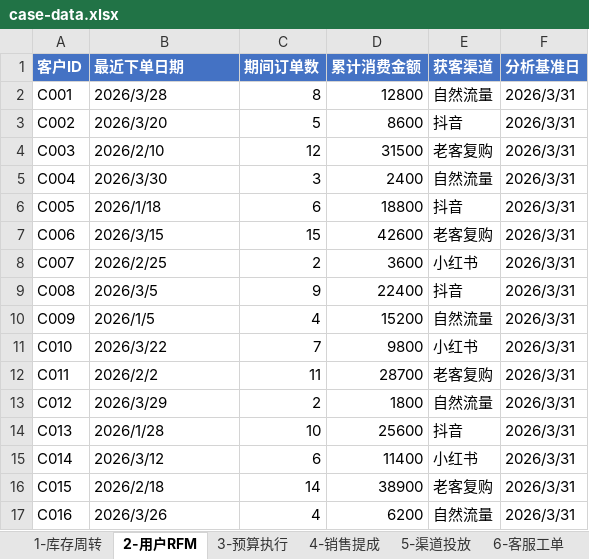
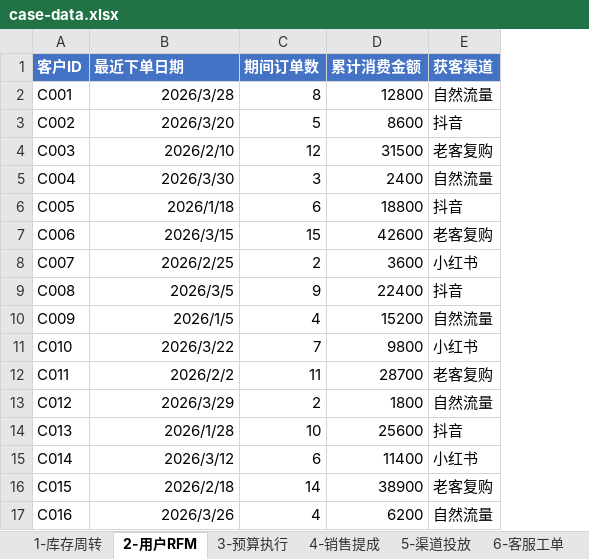
Before and after one commit to sumomowynaut/Excel-analyst-guide, an Excel workbook: case-data.xlsx, sheet 2-用户RFM, drawn as a sheet; values as stored, in another font and other column widths than the file's, no borders; the diff names each change by its address in the sheet, - before the commit and + after, or states it on an @@ line.

```diff
--- a/case-data.xlsx (sheet 2-用户RFM)
+++ b/case-data.xlsx (sheet 2-用户RFM)
-column F (分析基准日), rows 2-17: all 2026/3/31
-B2:B17 alignment: left
+B2:B17 alignment: right
```
Also changed, not shown: sheet 4-销售提成, practice-data.xlsx, 6 other files.
